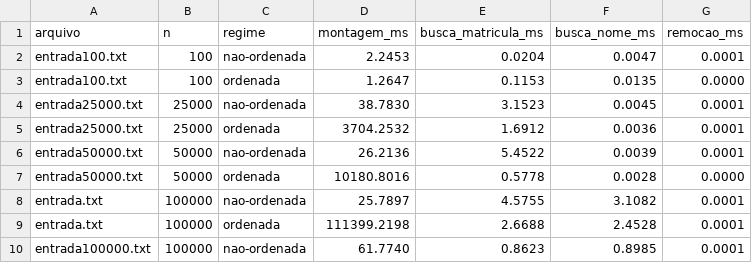
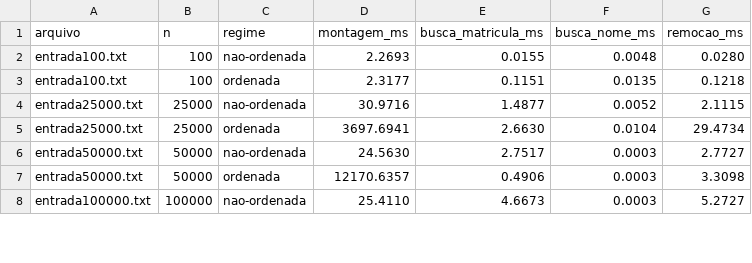
Before and after one commit to sKaivar/Complexidade_de_Estruturas-TPA, a CSV file: relatorio/medicoes.csv, drawn as a sheet; only a part is shown; the diff covers the shown part only.

Commit message:
Algumas modificações no método de pesquisa de aluno por nome

```diff
--- a/relatorio/medicoes.csv
+++ b/relatorio/medicoes.csv
@@ -1,10 +1,8 @@
 arquivo;n;regime;montagem_ms;busca_matricula_ms;busca_nome_ms;remocao_ms
-entrada100.txt;100;nao-ordenada;2.2453;0.0204;0.0047;0.0001
-entrada100.txt;100;ordenada;1.2647;0.1153;0.0135;0.0000
-entrada25000.txt;25000;nao-ordenada;38.7830;3.1523;0.0045;0.0001
-entrada25000.txt;25000;ordenada;3704.2532;1.6912;0.0036;0.0001
-entrada50000.txt;50000;nao-ordenada;26.2136;5.4522;0.0039;0.0001
-entrada50000.txt;50000;ordenada;10180.8016;0.5778;0.0028;0.0000
-entrada.txt;100000;nao-ordenada;25.7897;4.5755;3.1082;0.0001
-entrada.txt;100000;ordenada;111399.2198;2.6688;2.4528;0.0001
-entrada100000.txt;100000;nao-ordenada;61.7740;0.8623;0.8985;0.0001
+entrada100.txt;100;nao-ordenada;2.2693;0.0155;0.0048;0.0280
+entrada100.txt;100;ordenada;2.3177;0.1151;0.0135;0.1218
+entrada25000.txt;25000;nao-ordenada;30.9716;1.4877;0.0052;2.1115
+entrada25000.txt;25000;ordenada;3697.6941;2.6630;0.0104;29.4734
+entrada50000.txt;50000;nao-ordenada;24.5630;2.7517;0.0003;2.7727
+entrada50000.txt;50000;ordenada;12170.6357;0.4906;0.0003;3.3098
+entrada100000.txt;100000;nao-ordenada;25.4110;4.6673;0.0003;5.2727
```
Also changed, not shown: 12 edited cells elsewhere in this file, 2 other files.
